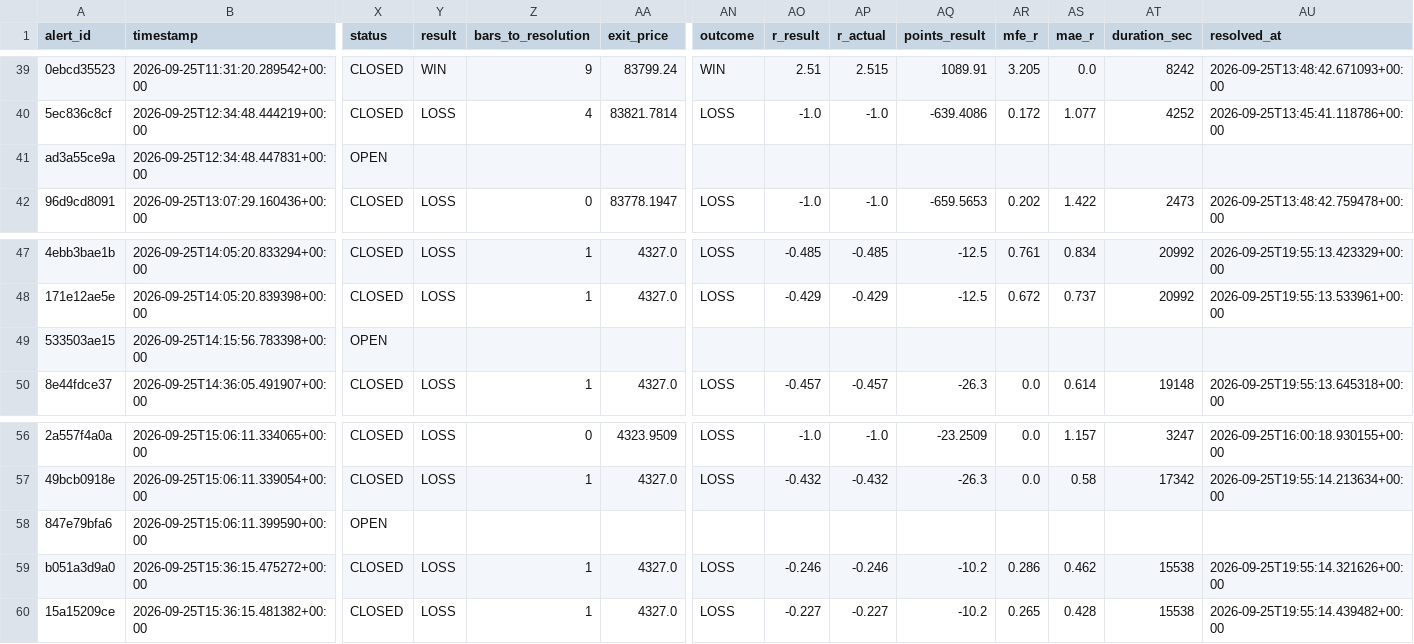
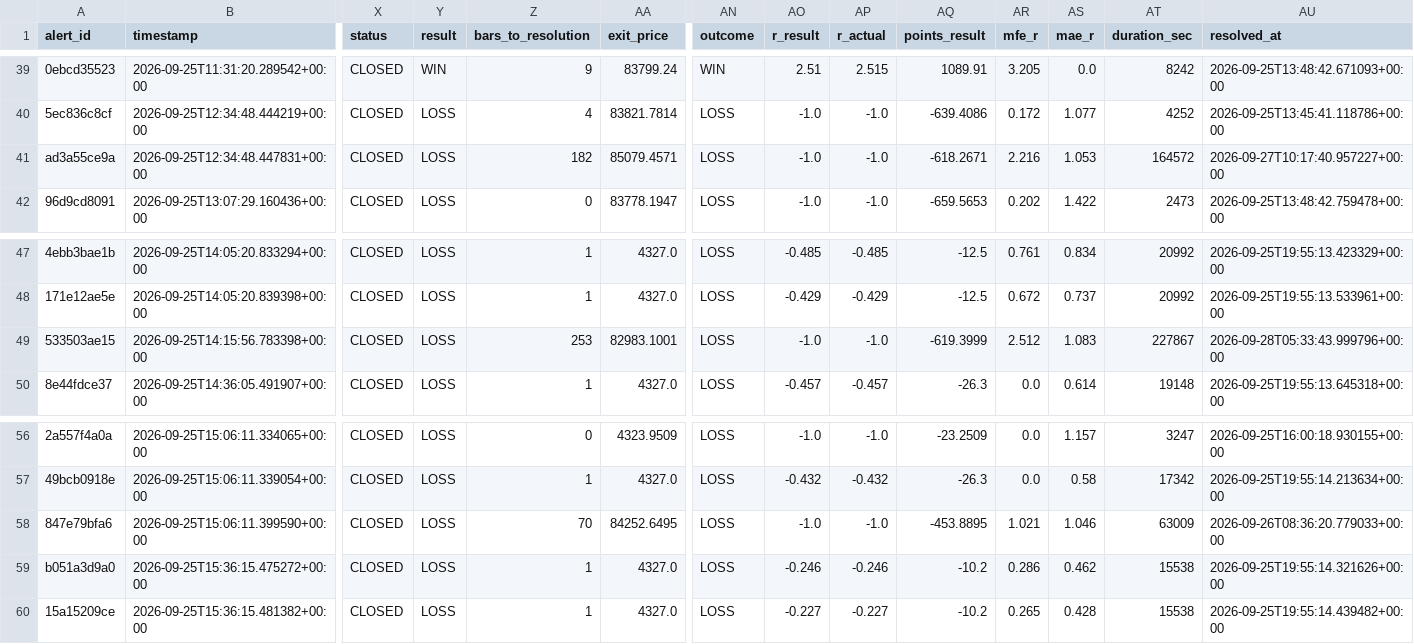
Before and after one commit to kdubsk1/bot, a CSV file: data/archive/outcomes_2026-09-25.csv, drawn as a sheet; only a part is shown, gaps mark what is left out; the diff names each change by its address in the sheet, - before the commit and + after, or states it on an @@ line.

```diff
--- a/data/archive/outcomes_2026-09-25.csv
+++ b/data/archive/outcomes_2026-09-25.csv
-X41 (status): OPEN
+X41 (status): CLOSED
-Y41 (result): (empty)
+Y41 (result): LOSS
-Z41 (bars_to_resolution): (empty)
+Z41 (bars_to_resolution): 182
-AA41 (exit_price): (empty)
+AA41 (exit_price): 85079.4571
-AN41 (outcome): (empty)
+AN41 (outcome): LOSS
-AO41 (r_result): (empty)
+AO41 (r_result): -1.0
-AP41 (r_actual): (empty)
+AP41 (r_actual): -1.0
-AQ41 (points_result): (empty)
+AQ41 (points_result): -618.2671
-AR41 (mfe_r): (empty)
+AR41 (mfe_r): 2.216
-AS41 (mae_r): (empty)
+AS41 (mae_r): 1.053
-AT41 (duration_sec): (empty)
+AT41 (duration_sec): 164572
-AU41 (resolved_at): (empty)
+AU41 (resolved_at): 2026-09-27T10:17:40.957227+00:00
-X49 (status): OPEN
+X49 (status): CLOSED
-Y49 (result): (empty)
+Y49 (result): LOSS
-Z49 (bars_to_resolution): (empty)
+Z49 (bars_to_resolution): 253
-AA49 (exit_price): (empty)
+AA49 (exit_price): 82983.1001
-AN49 (outcome): (empty)
+AN49 (outcome): LOSS
-AO49 (r_result): (empty)
+AO49 (r_result): -1.0
-AP49 (r_actual): (empty)
+AP49 (r_actual): -1.0
-AQ49 (points_result): (empty)
+AQ49 (points_result): -619.3999
-AR49 (mfe_r): (empty)
+AR49 (mfe_r): 2.512
-AS49 (mae_r): (empty)
+AS49 (mae_r): 1.083
-AT49 (duration_sec): (empty)
+AT49 (duration_sec): 227867
-AU49 (resolved_at): (empty)
+AU49 (resolved_at): 2026-09-28T05:33:43.999796+00:00
-X58 (status): OPEN
+X58 (status): CLOSED
-Y58 (result): (empty)
+Y58 (result): LOSS
-Z58 (bars_to_resolution): (empty)
+Z58 (bars_to_resolution): 70
-AA58 (exit_price): (empty)
+AA58 (exit_price): 84252.6495
-AN58 (outcome): (empty)
+AN58 (outcome): LOSS
-AO58 (r_result): (empty)
+AO58 (r_result): -1.0
-AP58 (r_actual): (empty)
+AP58 (r_actual): -1.0
-AQ58 (points_result): (empty)
+AQ58 (points_result): -453.8895
-AR58 (mfe_r): (empty)
+AR58 (mfe_r): 1.021
-AS58 (mae_r): (empty)
+AS58 (mae_r): 1.046
-AT58 (duration_sec): (empty)
+AT58 (duration_sec): 63009
-AU58 (resolved_at): (empty)
+AU58 (resolved_at): 2026-09-26T08:36:20.779033+00:00
```
Also changed, not shown: 37 other files.
